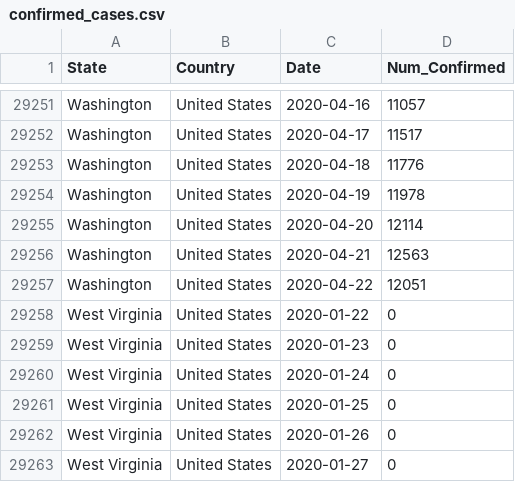
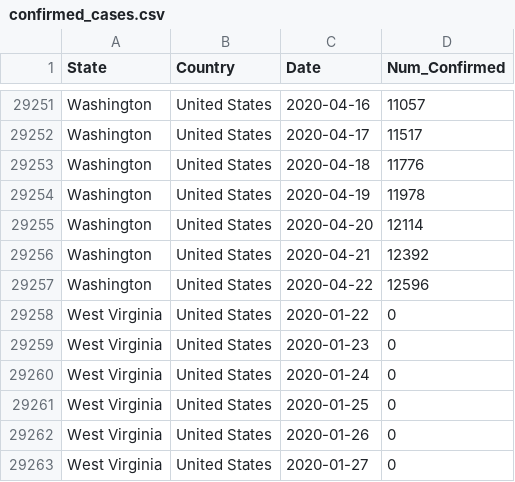
Before and after one commit to marissapang/covid19-Django, a CSV file: trends/data/confirmed_cases.csv, drawn as a sheet; only a part is shown, gaps mark what is left out.

Commit message:
refresh with today's data

```diff
--- a/trends/data/confirmed_cases.csv
+++ b/trends/data/confirmed_cases.csv
@@ -29255,4 +29255,4 @@ Washington,United States,2020-04-19,11978
 Washington,United States,2020-04-20,12114
-Washington,United States,2020-04-21,12563
-Washington,United States,2020-04-22,12051
+Washington,United States,2020-04-21,12392
+Washington,United States,2020-04-22,12596
 West Virginia,United States,2020-01-22,0
```
Also changed, not shown: trends/data/num_deaths.csv, 3 other files.
